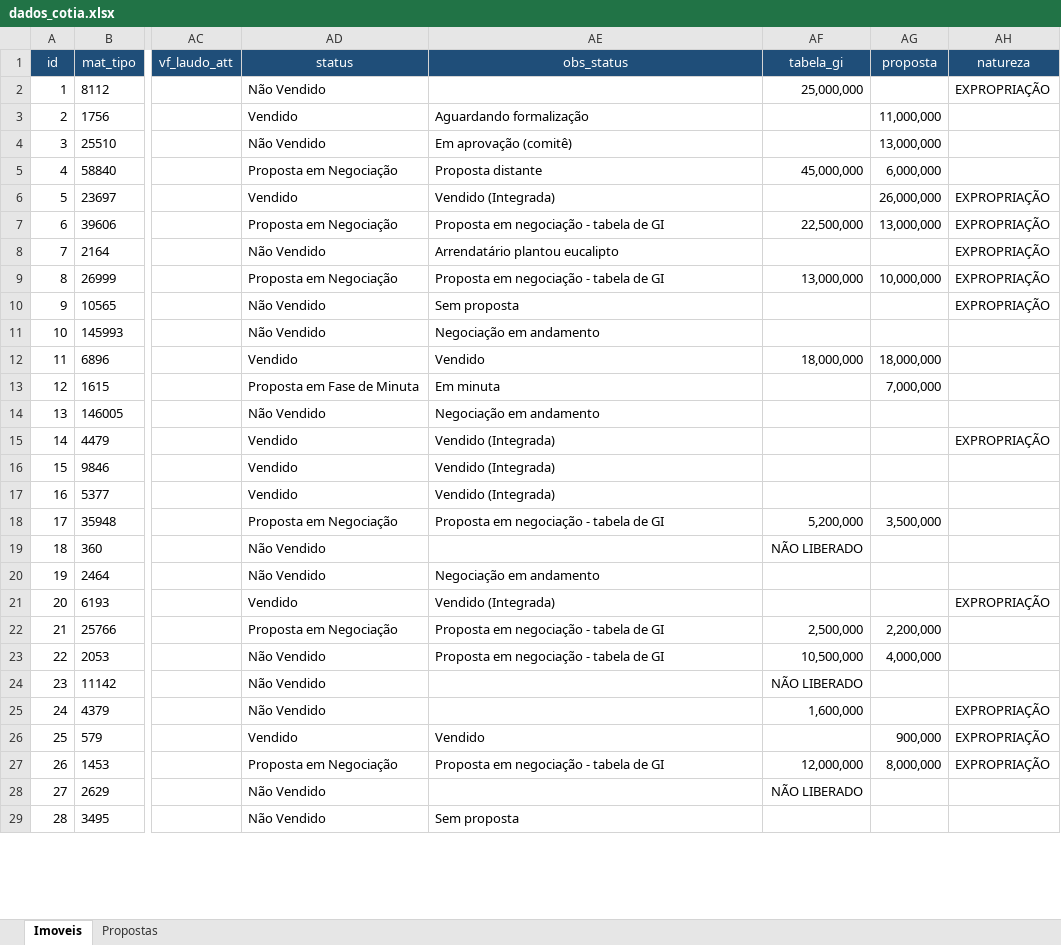
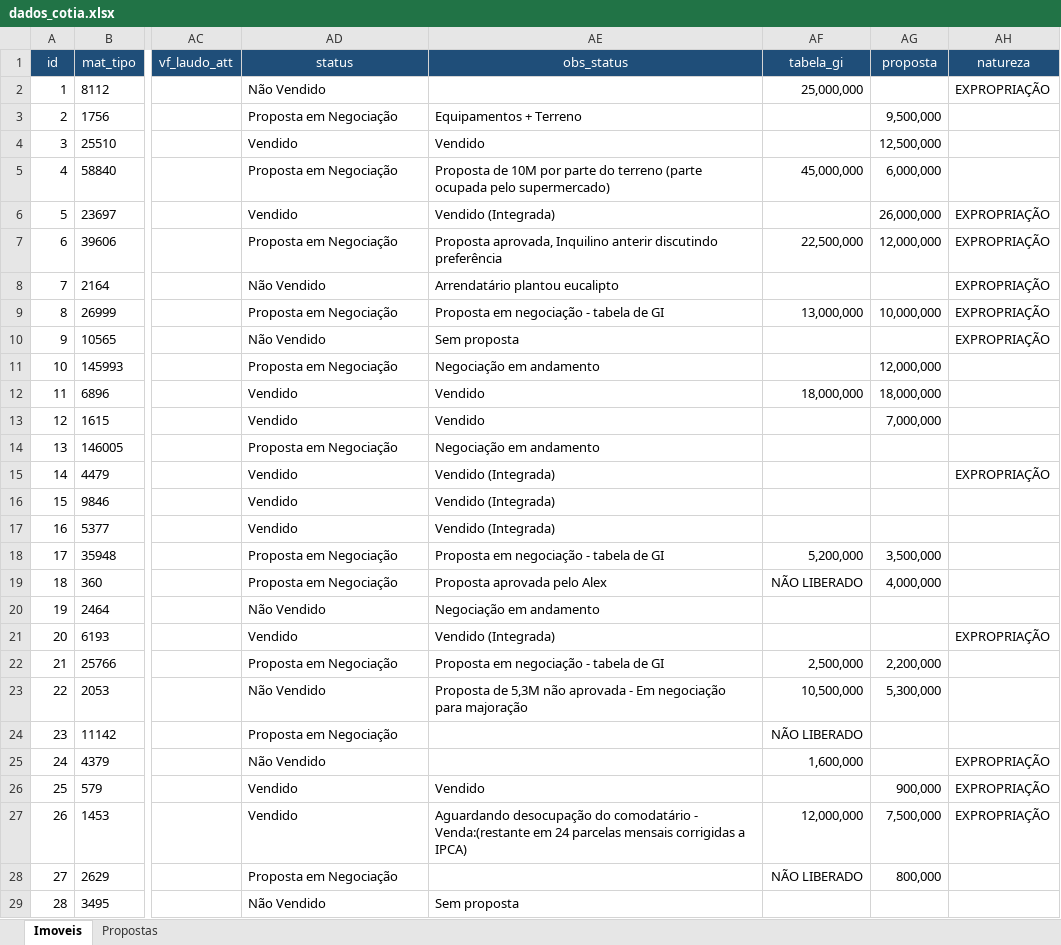
Before and after one commit to Viniciusibin/Enforce-RJ, an Excel workbook: dados_cotia.xlsx, sheet Imoveis, drawn as a sheet; only a part is shown, gaps mark what is left out; values as stored, in another font and other column widths than the file's, no borders; the diff covers the shown part only; the diff names each change by its address in the sheet, - before the commit and + after, or states it on an @@ line.

```diff
--- a/dados_cotia.xlsx (sheet Imoveis)
+++ b/dados_cotia.xlsx (sheet Imoveis)
-AD3 (status): Vendido
+AD3 (status): Proposta em Negociação
-AE3 (obs_status): Aguardando formalização
+AE3 (obs_status): Equipamentos + Terreno
-AG3 (proposta): 11,000,000
+AG3 (proposta): 9,500,000
-AD4 (status): Não Vendido
+AD4 (status): Vendido
-AE4 (obs_status): Em aprovação (comitê)
+AE4 (obs_status): Vendido
-AG4 (proposta): 13,000,000
+AG4 (proposta): 12,500,000
-AE5 (obs_status): Proposta distante
+AE5 (obs_status): Proposta de 10M por parte do terreno (parte ocupada pelo supermercado)
-AE7 (obs_status): Proposta em negociação - tabela de GI
+AE7 (obs_status): Proposta aprovada, Inquilino anterir discutindo preferência
-AG7 (proposta): 13,000,000
+AG7 (proposta): 12,000,000
-AD11 (status): Não Vendido
+AD11 (status): Proposta em Negociação
-AG11 (proposta): (empty)
+AG11 (proposta): 12,000,000
-AD13 (status): Proposta em Fase de Minuta
+AD13 (status): Vendido
-AE13 (obs_status): Em minuta
+AE13 (obs_status): Vendido
-AD14 (status): Não Vendido
+AD14 (status): Proposta em Negociação
-AD19 (status): Não Vendido
+AD19 (status): Proposta em Negociação
-AE19 (obs_status): (empty)
+AE19 (obs_status): Proposta aprovada pelo Alex
-AG19 (proposta): (empty)
+AG19 (proposta): 4,000,000
-AE23 (obs_status): Proposta em negociação - tabela de GI
+AE23 (obs_status): Proposta de 5,3M não aprovada - Em negociação para majoração
-AG23 (proposta): 4,000,000
+AG23 (proposta): 5,300,000
-AD24 (status): Não Vendido
+AD24 (status): Proposta em Negociação
-AD27 (status): Proposta em Negociação
+AD27 (status): Vendido
-AE27 (obs_status): Proposta em negociação - tabela de GI
+AE27 (obs_status): Aguardando desocupação do comodatário - Venda:(restante em 24 parcelas mensais corrigidas a IPCA)
-AG27 (proposta): 8,000,000
+AG27 (proposta): 7,500,000
-AD28 (status): Não Vendido
+AD28 (status): Proposta em Negociação
-AG28 (proposta): (empty)
+AG28 (proposta): 800,000
```
Also changed, not shown: 9 added rows and 3 edited cells elsewhere in this sheet, dados cozac.xlsx, 1 other file.
